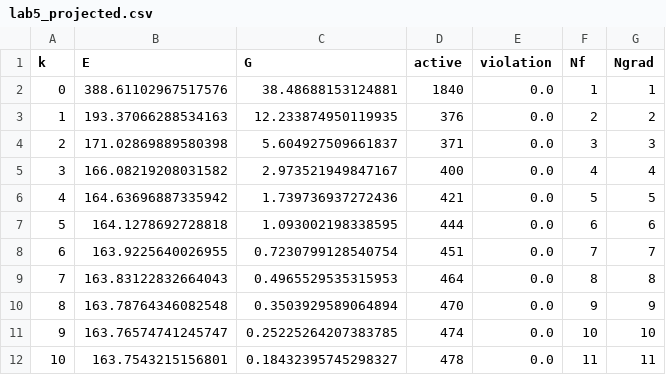
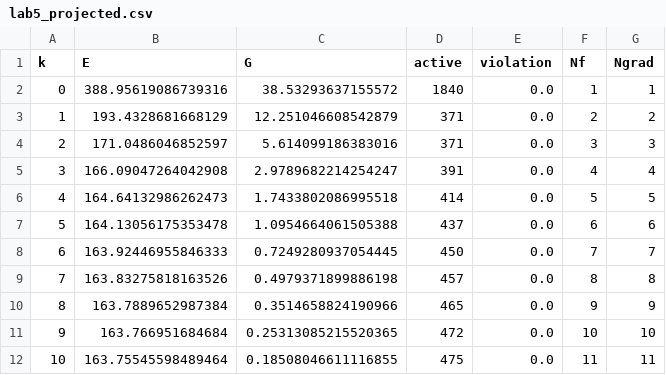
Before and after one commit to krikatletka/mathematical-optimization, a CSV file: project/outputs/lab5_projected.csv, drawn as a sheet; only a part is shown; the diff covers the shown part only.

```diff
--- a/project/outputs/lab5_projected.csv
+++ b/project/outputs/lab5_projected.csv
@@ -1,12 +1,12 @@
 k;E;G;active;violation;Nf;Ngrad
-0;388.61102967517576;38.48688153124881;1840;0.0;1;1
-1;193.37066288534163;12.233874950119935;376;0.0;2;2
-2;171.02869889580398;5.604927509661837;371;0.0;3;3
-3;166.08219208031582;2.973521949847167;400;0.0;4;4
-4;164.63696887335942;1.739736937272436;421;0.0;5;5
-5;164.1278692728818;1.093002198338595;444;0.0;6;6
-6;163.9225640026955;0.7230799128540754;451;0.0;7;7
-7;163.83122832664043;0.4965529535315953;464;0.0;8;8
-8;163.78764346082548;0.3503929589064894;470;0.0;9;9
-9;163.76574741245747;0.25225264207383785;474;0.0;10;10
-10;163.7543215156801;0.18432395745298327;478;0.0;11;11
+0;388.95619086739316;38.53293637155572;1840;0.0;1;1
+1;193.4328681668129;12.251046608542879;371;0.0;2;2
+2;171.0486046852597;5.614099186383016;371;0.0;3;3
+3;166.09047264042908;2.9789682214254247;391;0.0;4;4
+4;164.64132986262473;1.7433802086995518;414;0.0;5;5
+5;164.13056175353478;1.0954664061505388;437;0.0;6;6
+6;163.92446955846333;0.7249280937054445;450;0.0;7;7
+7;163.83275818163526;0.4979371899886198;457;0.0;8;8
+8;163.7889652987384;0.3514658824190966;465;0.0;9;9
+9;163.766951684684;0.25313085215520365;472;0.0;10;10
+10;163.75545598489464;0.18508046611116855;475;0.0;11;11
```
Also changed, not shown: 1 added row and 114 edited cells elsewhere in this file, project/outputs/lab3_nelder_mead.csv, project/outputs/lab3_powell.csv, 42 other files.
